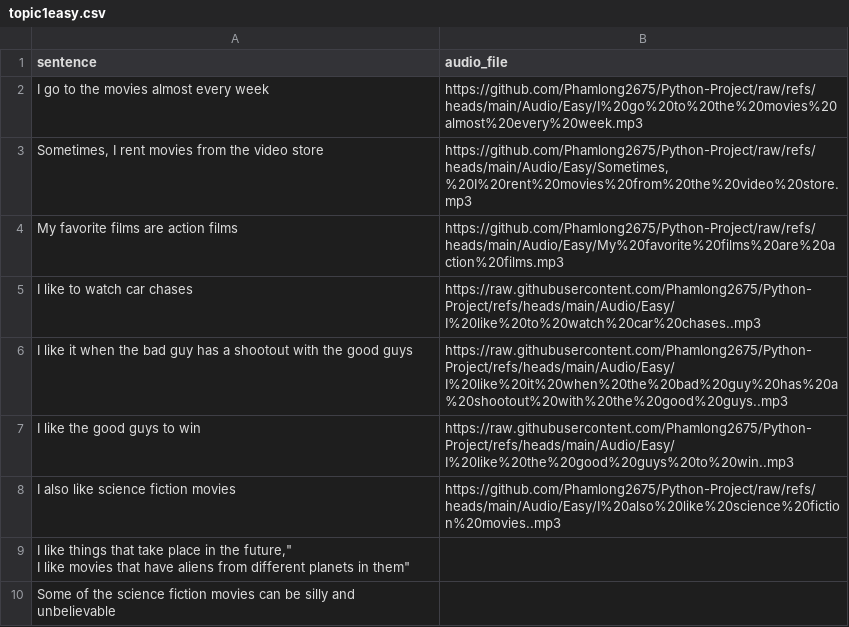
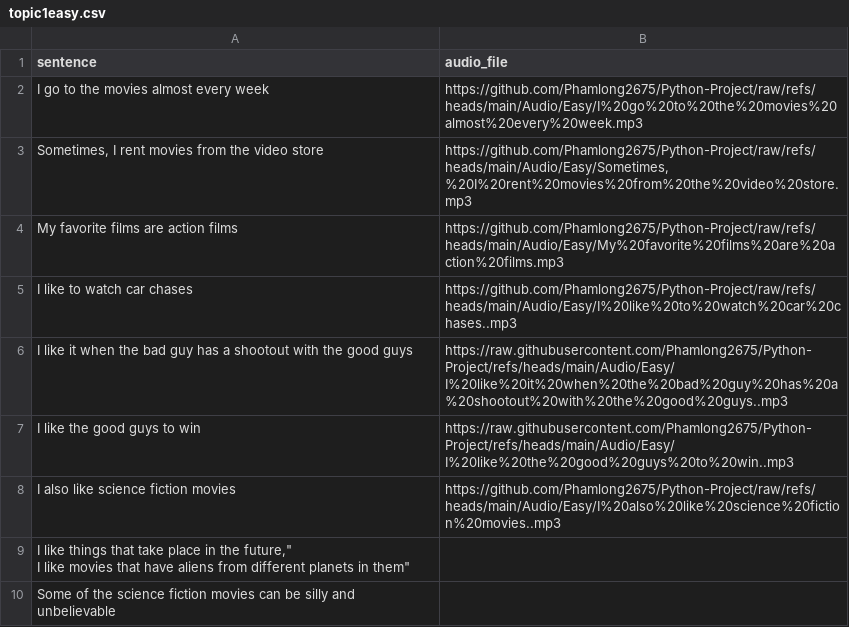
Before and after one commit to khlinhdao/Python-Project, a CSV file: Audio/topic1easy.csv, drawn as a sheet.

Commit message:
Update topic1easy.csv

```diff
--- a/Audio/topic1easy.csv
+++ b/Audio/topic1easy.csv
@@ -4,3 +4,3 @@ sentence,audio_file
 "My favorite films are action films","https://github.com/Phamlong2675/Python-Project/raw/refs/heads/main/Audio/Easy/My%20favorite%20films%20are%20action%20films.mp3"
-"I like to watch car chases","https://raw.githubusercontent.com/Phamlong2675/Python-Project/refs/heads/main/Audio/Easy/I%20like%20to%20watch%20car%20chases..mp3"
+"I like to watch car chases","https://github.com/Phamlong2675/Python-Project/raw/refs/heads/main/Audio/Easy/I%20like%20to%20watch%20car%20chases..mp3"
 "I like it when the bad guy has a shootout with the good guys","https://raw.githubusercontent.com/Phamlong2675/Python-Project/refs/heads/main/Audio/Easy/I%20like%20it%20when%20the%20bad%20guy%20has%20a%20shootout%20with%20the%20good%20guys..mp3"
```
